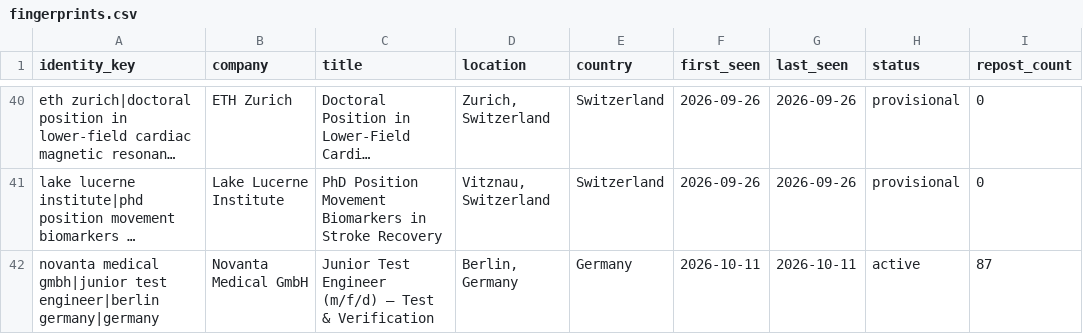
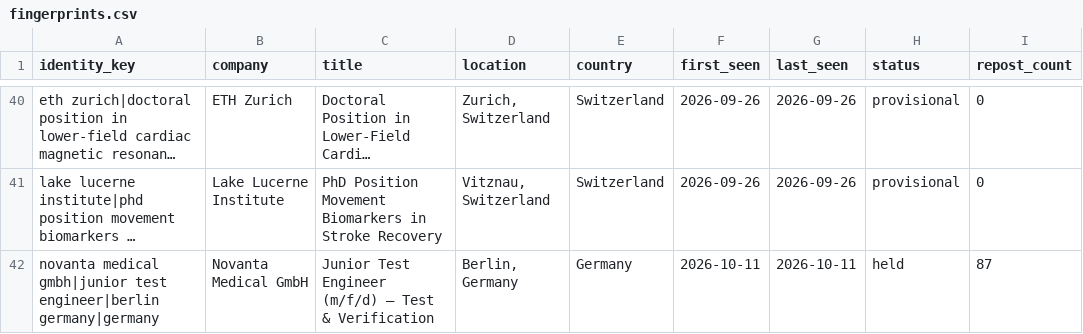
Before and after one commit to globetrottern7/germany-medtech-jobs, a CSV file: state/fingerprints.csv, drawn as a sheet; only a part is shown, gaps mark what is left out; long unchanged cells end in …; the diff names each change by its address in the sheet, - before the commit and + after, or states it on an @@ line.

Commit message:
Mark Novanta fingerprint held pending status verification

```diff
--- a/state/fingerprints.csv
+++ b/state/fingerprints.csv
-H42 (status): active
+H42 (status): held
```
